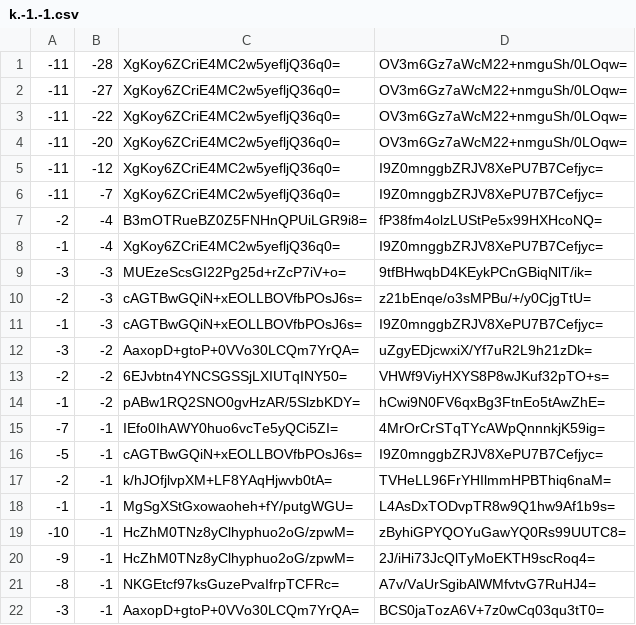
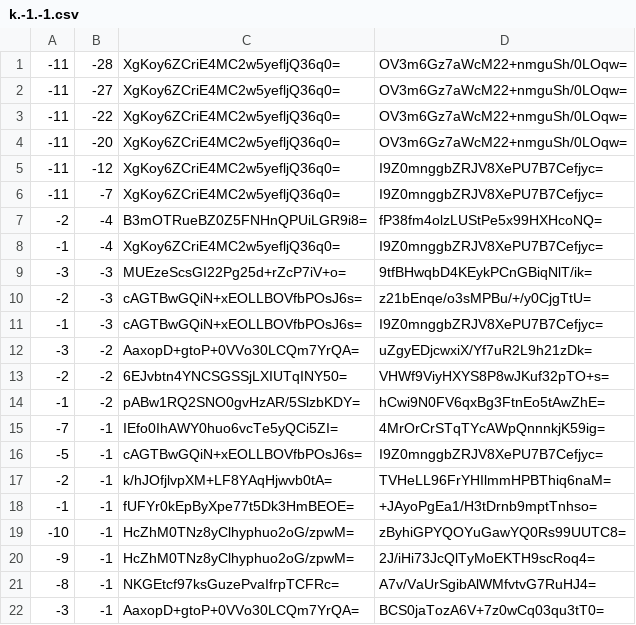
Before and after one commit to mochimochiomochi/mochicraftmap2, a CSV file: nether/tiles/zoom.-2/metadata/k.-1.-1.csv, drawn as a sheet.

```diff
--- a/nether/tiles/zoom.-2/metadata/k.-1.-1.csv
+++ b/nether/tiles/zoom.-2/metadata/k.-1.-1.csv
@@ -17,3 +17,3 @@
 -2,-1,k/hJOfjlvpXM+LF8YAqHjwvb0tA=,TVHeLL96FrYHIlmmHPBThiq6naM=
--1,-1,MgSgXStGxowaoheh+fY/putgWGU=,L4AsDxTODvpTR8w9Q1hw9Af1b9s=
+-1,-1,fUFYr0kEpByXpe77t5Dk3HmBEOE=,+JAyoPgEa1/H3tDrnb9mptTnhso=
 -10,-1,HcZhM0TNz8yClhyphuo2oG/zpwM=,zByhiGPYQOYuGawYQ0Rs99UUTC8=
```
Also changed, not shown: nether/tiles/zoom.-1/metadata/k.-1.-1.csv, nether/tiles/zoom.-3/metadata/k.-1.-1.csv, 25 other files.
